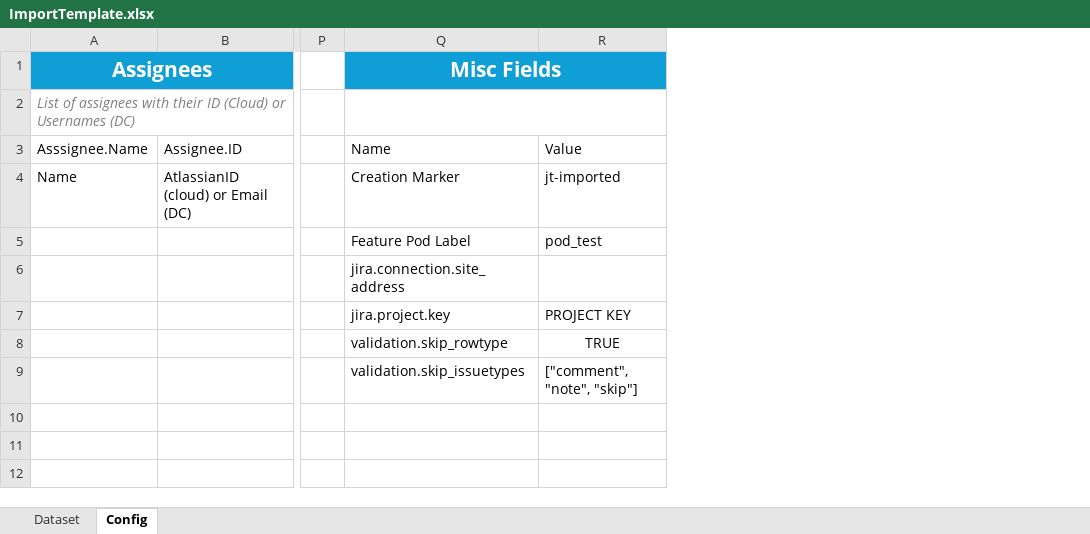
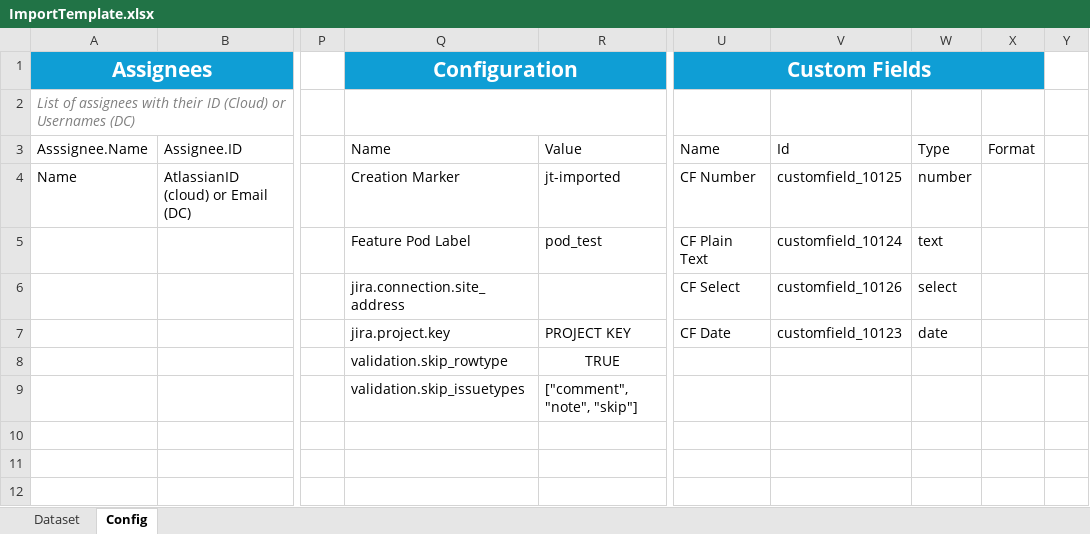
Before and after one commit to DeerHide/jira-toolkit, an Excel workbook: resources/templates/ImportTemplate.xlsx, sheet Config, drawn as a sheet; only a part is shown, gaps mark what is left out; values as stored, in another font and other column widths than the file's, no borders; table styles not drawn; the diff names each change by its address in the sheet, - before the commit and + after, or states it on an @@ line.

Commit message:
JT-232 Update sample datasets and enhance custom field configurations
- Add new custom field definitions to config_importer_full.json, full_dataset_sample.xlsx, and ImportTemplate.xlsx to support number, text, select, and date types

```diff
--- a/resources/templates/ImportTemplate.xlsx (sheet Config)
+++ b/resources/templates/ImportTemplate.xlsx (sheet Config)
+column U (Custom Fields), rows 3-7: Name | CF Number | CF Plain Text | CF Select | CF Date
+column V, rows 3-7: Id | customfield_10125 | customfield_10124 | customfield_10126 | customfield_10123
+column W, rows 3-7: Type | number | text | select | date
+column X, row 3: Format
+column Y, empty
-Q1: Misc Fields
+Q1: Configuration
```
Also changed, not shown: resources/Samples/full_dataset_sample.xlsx, 1 other file.
